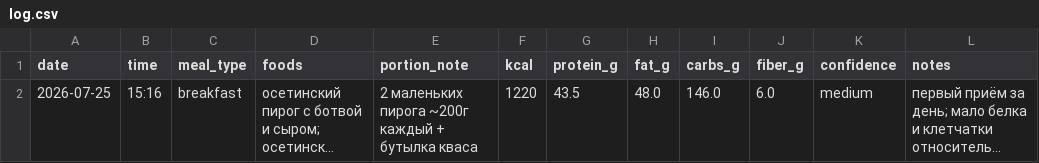
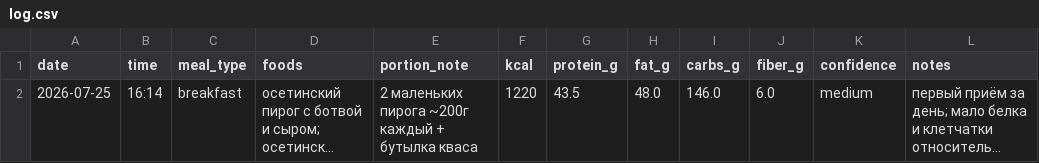
Before and after one commit to xamartinsa/goals, a CSV file: nutrition/log.csv, drawn as a sheet; long unchanged cells end in …; the diff names each change by its address in the sheet, - before the commit and + after, or states it on an @@ line.

```diff
--- a/nutrition/log.csv
+++ b/nutrition/log.csv
-B2 (time): 15:16
+B2 (time): 16:14
```
Also changed, not shown: 2 other files.
